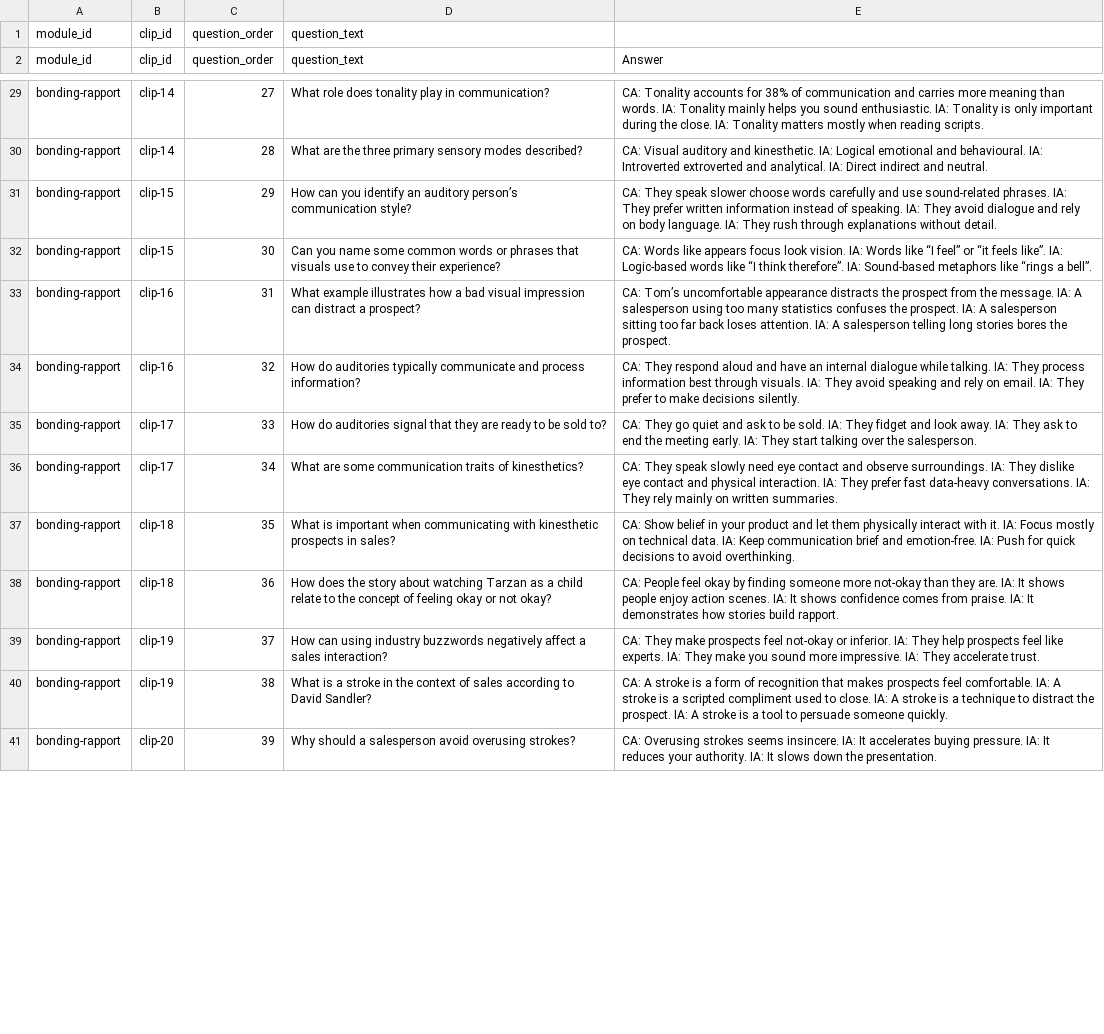
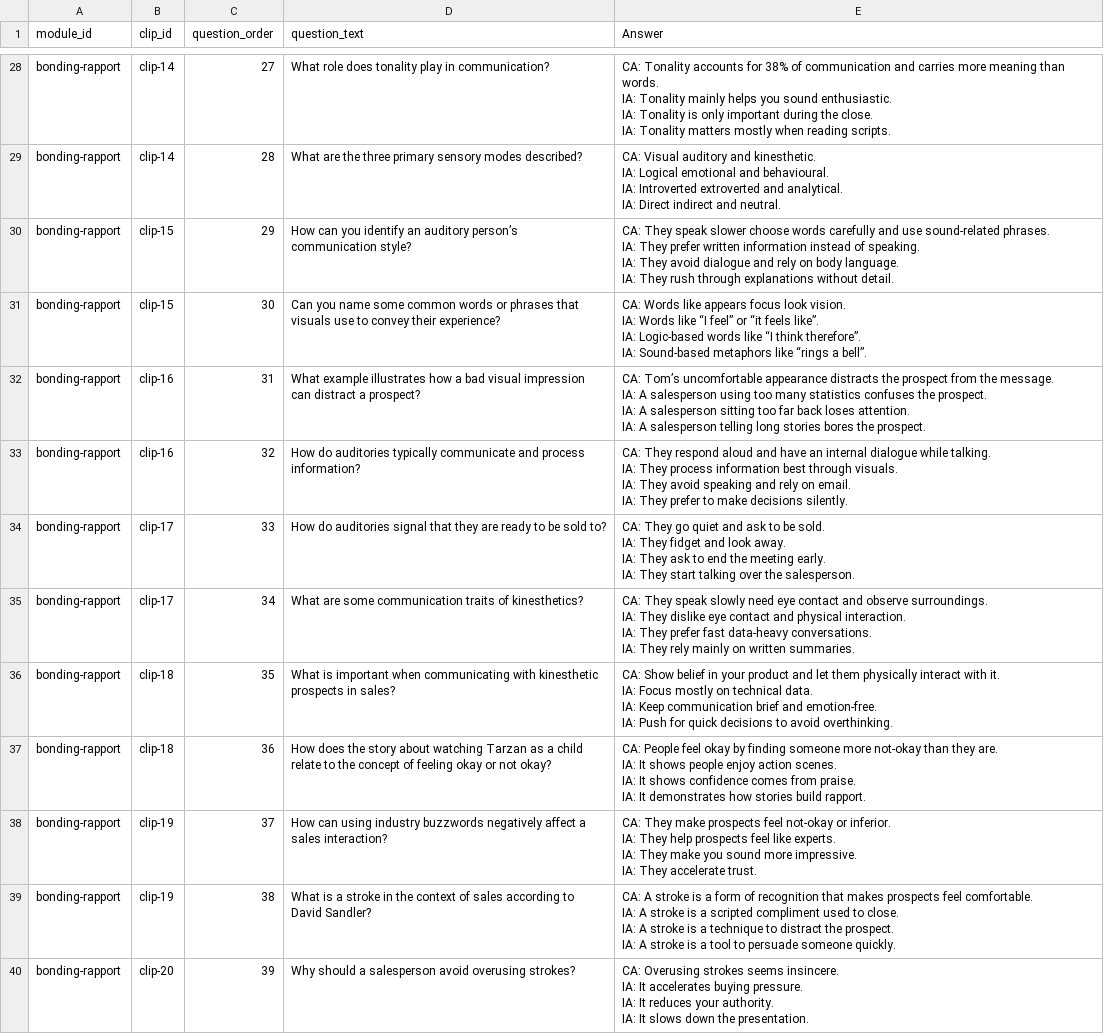
Before and after one commit to hbarker1001-coder/sandler_site_scaffold, a CSV file: data/Clip_Questions.csv, drawn as a sheet; only a part is shown, gaps mark what is left out; removed rows and columns are numbered as before the commit, all else as after; the diff covers the shown part only; the diff names each change by its address in the sheet, - before the commit and + after, or states it on an @@ line.

Commit message:
Update Clip_Questions.csv

```diff
--- a/data/Clip_Questions.csv
+++ b/data/Clip_Questions.csv
-row 1: module_id | clip_id | question_order | question_text
-E28 (Answer): …reading scripts.
+E28 (Answer): …reading scripts.
-E29 (Answer): …and neutral.
+E29 (Answer): …and neutral.
-E30 (Answer): …without detail.
+E30 (Answer): …without detail.
-E31 (Answer): …a bell”.
+E31 (Answer): …a bell”.
-E32 (Answer): …the prospect.
+E32 (Answer): …the prospect.
-E33 (Answer): …decisions silently.
+E33 (Answer): …decisions silently.
-E34 (Answer): …the salesperson.
+E34 (Answer): …the salesperson.
-E35 (Answer): …written summaries.
+E35 (Answer): …written summaries.
-E36 (Answer): …avoid overthinking.
+E36 (Answer): …avoid overthinking.
-E37 (Answer): …build rapport.
+E37 (Answer): …build rapport.
-E38 (Answer): …accelerate trust.
+E38 (Answer): …accelerate trust.
-E39 (Answer): …someone quickly.
+E39 (Answer): …someone quickly.
-E40 (Answer): …the presentation.
+E40 (Answer): …the presentation.
```
Also changed, not shown: 87 edited cells elsewhere in this file.
